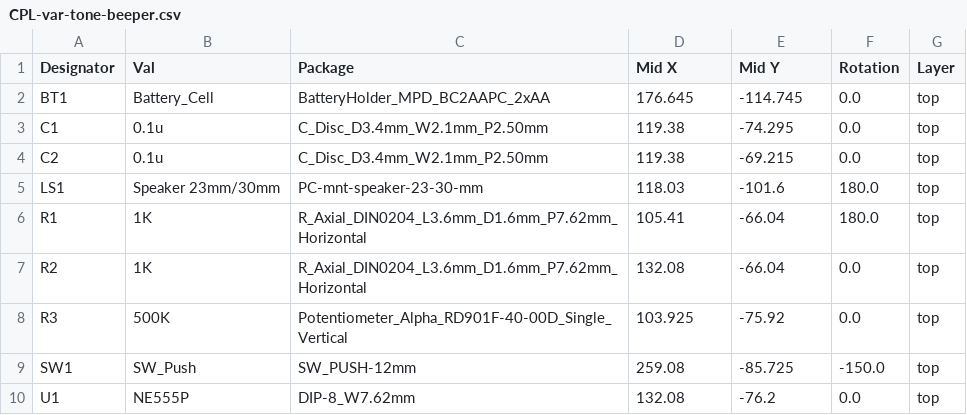
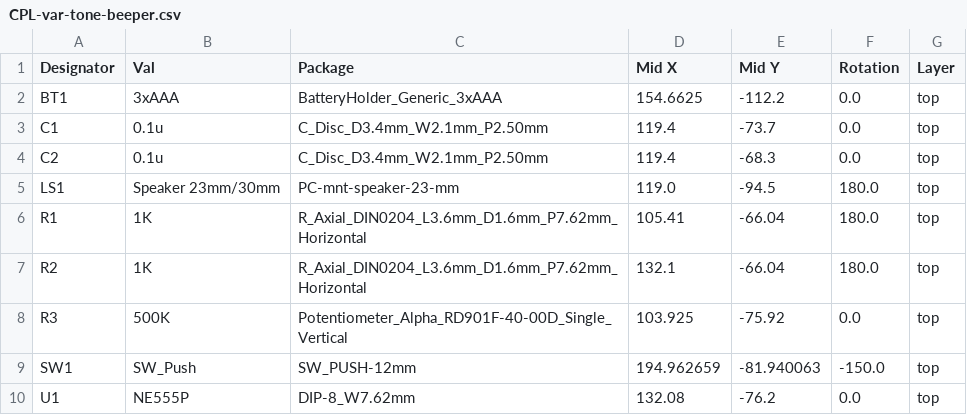
Before and after one commit to theamk/solder-practice-kits, a CSV file: var-tone-beeper/jlcpcb/production_files/CPL-var-tone-beeper.csv, drawn as a sheet.

Commit message:
ver-tone-beeper: v1 ordered
Reduced board size
Ordered

JLCPCB cost: 10x for $14.10 + $8.36 shipping/tax

```diff
--- a/var-tone-beeper/jlcpcb/production_files/CPL-var-tone-beeper.csv
+++ b/var-tone-beeper/jlcpcb/production_files/CPL-var-tone-beeper.csv
@@ -1,10 +1,10 @@
 Designator,Val,Package,Mid X,Mid Y,Rotation,Layer
-BT1,Battery_Cell,BatteryHolder_MPD_BC2AAPC_2xAA,176.645,-114.745,0.0,top
-C1,0.1u,C_Disc_D3.4mm_W2.1mm_P2.50mm,119.38,-74.295,0.0,top
-C2,0.1u,C_Disc_D3.4mm_W2.1mm_P2.50mm,119.38,-69.215,0.0,top
-LS1,Speaker 23mm/30mm,PC-mnt-speaker-23-30-mm,118.03,-101.6,180.0,top
+BT1,3xAAA,BatteryHolder_Generic_3xAAA,154.6625,-112.2,0.0,top
+C1,0.1u,C_Disc_D3.4mm_W2.1mm_P2.50mm,119.4,-73.7,0.0,top
+C2,0.1u,C_Disc_D3.4mm_W2.1mm_P2.50mm,119.4,-68.3,0.0,top
+LS1,Speaker 23mm/30mm,PC-mnt-speaker-23-mm,119.0,-94.5,180.0,top
 R1,1K,R_Axial_DIN0204_L3.6mm_D1.6mm_P7.62mm_Horizontal,105.41,-66.04,180.0,top
-R2,1K,R_Axial_DIN0204_L3.6mm_D1.6mm_P7.62mm_Horizontal,132.08,-66.04,0.0,top
+R2,1K,R_Axial_DIN0204_L3.6mm_D1.6mm_P7.62mm_Horizontal,132.1,-66.04,180.0,top
 R3,500K,Potentiometer_Alpha_RD901F-40-00D_Single_Vertical,103.925,-75.92,0.0,top
-SW1,SW_Push,SW_PUSH-12mm,259.08,-85.725,-150.0,top
+SW1,SW_Push,SW_PUSH-12mm,194.962659,-81.940063,-150.0,top
 U1,NE555P,DIP-8_W7.62mm,132.08,-76.2,0.0,top
```
Also changed, not shown: var-tone-beeper/jlcpcb/production_files/BOM-var-tone-beeper.csv, 19 other files.
